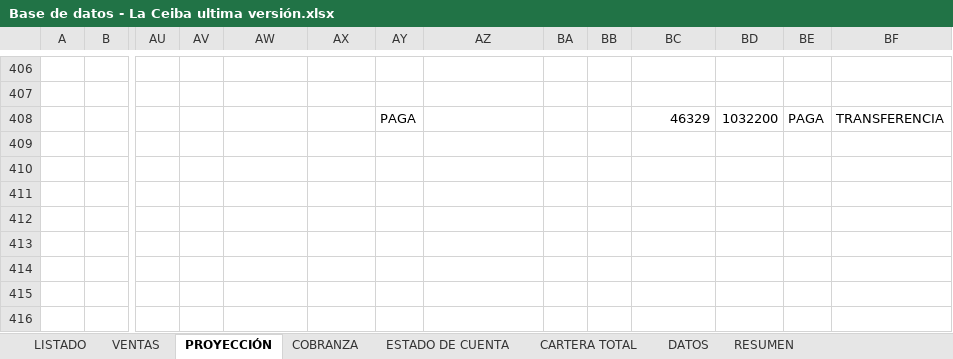
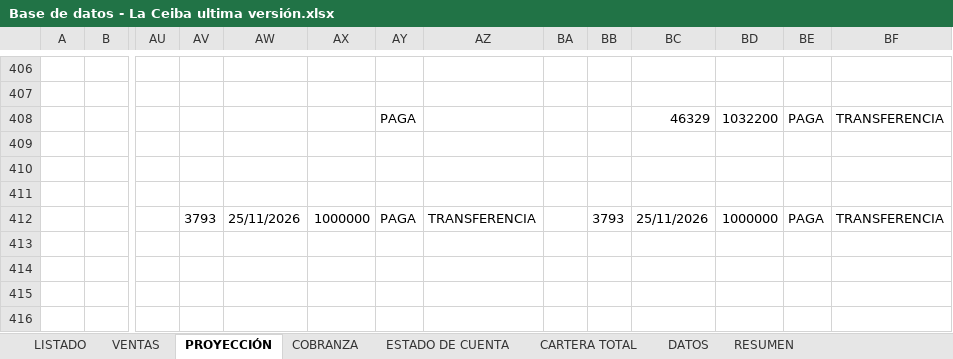
Before and after one commit to ferneyrtic/CeibaApp, an Excel workbook: Base de datos - La Ceiba ultima versión.xlsx, sheet PROYECCIÓN, drawn as a sheet; only a part is shown, gaps mark what is left out; values as stored, in another font and other column widths than the file's, no borders; the diff names each change by its address in the sheet, - before the commit and + after, or states it on an @@ line.

Commit message:
fix(cuotas): normalizar C7 y C8 con Recibo #3793 para LC2 - 39 - 10 (Heider Santiago Alcantar)

```diff
--- a/Base de datos - La Ceiba ultima versión.xlsx (sheet PROYECCIÓN)
+++ b/Base de datos - La Ceiba ultima versión.xlsx (sheet PROYECCIÓN)
-AV412: (empty)
+AV412: 3793
-AW412: (empty)
+AW412: 25/11/2026
-AX412: (empty)
+AX412: 1000000
-AY412: (empty)
+AY412: PAGA
-AZ412: (empty)
+AZ412: TRANSFERENCIA
-BB412: (empty)
+BB412: 3793
-BC412: (empty)
+BC412: 25/11/2026
-BD412: (empty)
+BD412: 1000000
-BE412: (empty)
+BE412: PAGA
-BF412: (empty)
+BF412: TRANSFERENCIA
```
Also changed, not shown: sheet COBRANZA.
